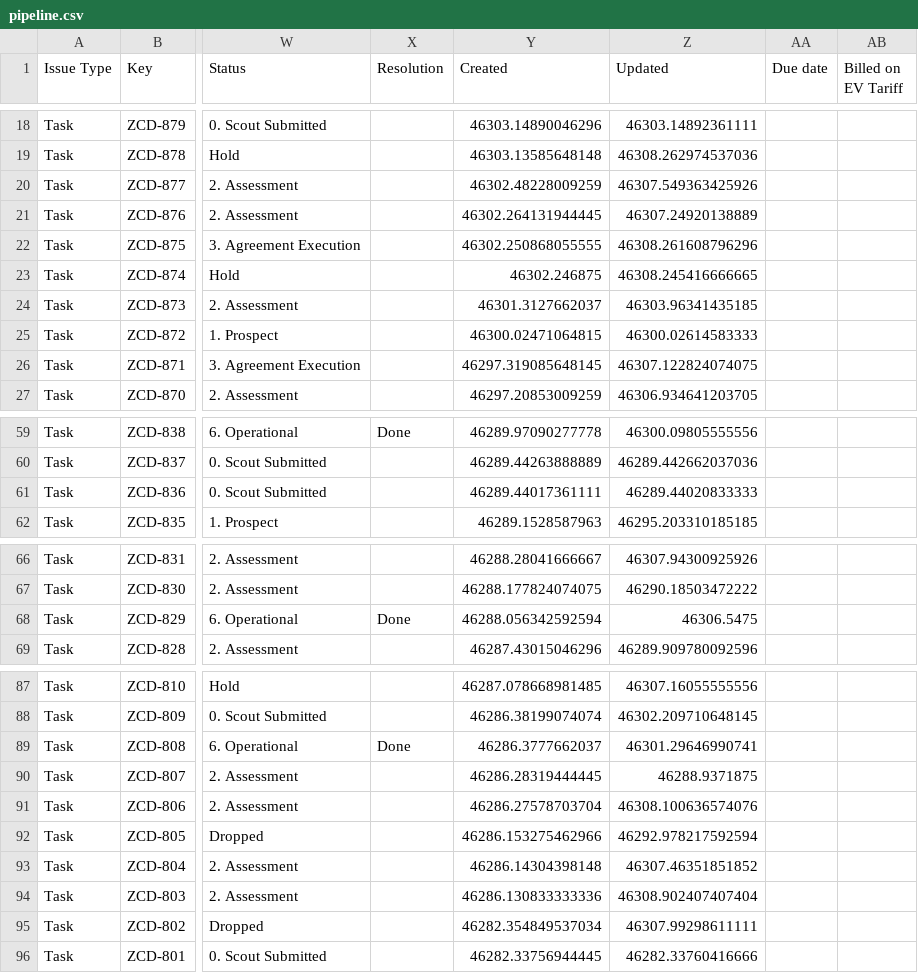
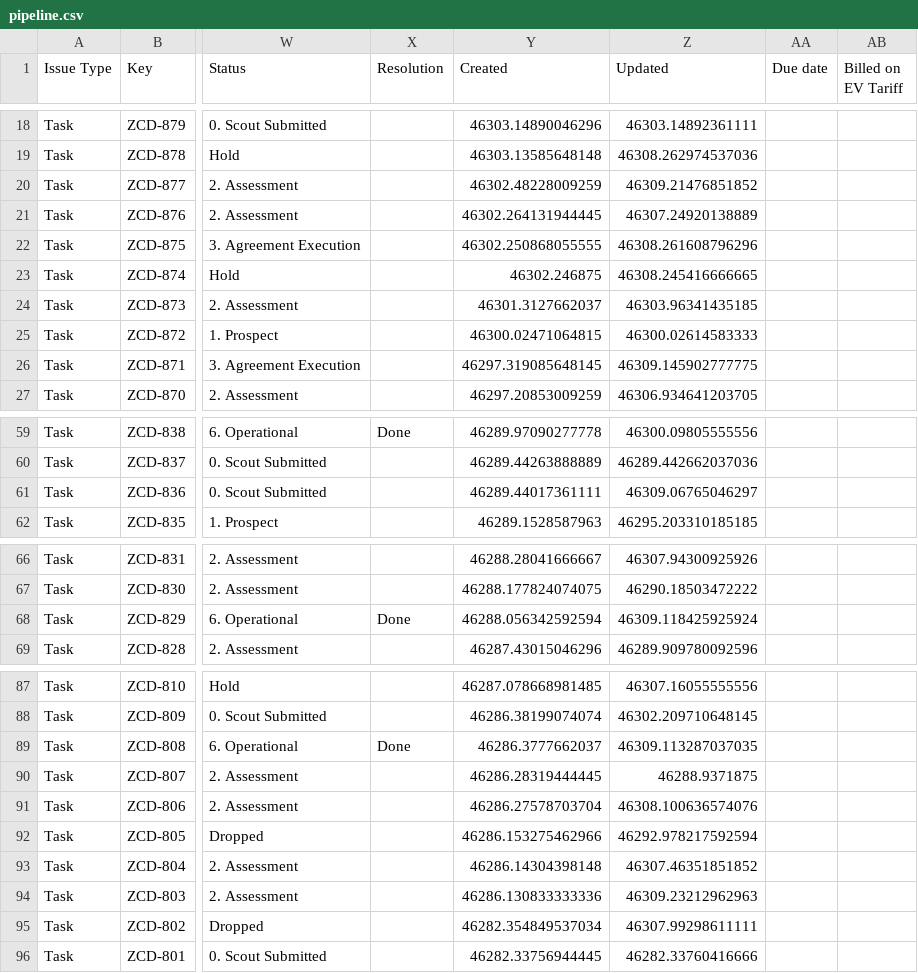
Before and after one commit to keithkinuthiakamauzeno/Network-Overview-Dashboard, a CSV file: data/pipeline.csv, drawn as a sheet; only a part is shown, gaps mark what is left out; the diff covers the shown part only; the diff names each change by its address in the sheet, - before the commit and + after, or states it on an @@ line.

```diff
--- a/data/pipeline.csv
+++ b/data/pipeline.csv
-Z20 (Updated): 46307.549363425926
+Z20 (Updated): 46309.21476851852
-Z26 (Updated): 46307.122824074075
+Z26 (Updated): 46309.145902777775
-Z61 (Updated): 46289.44020833333
+Z61 (Updated): 46309.06765046297
-Z68 (Updated): 46306.5475
+Z68 (Updated): 46309.118425925924
-Z89 (Updated): 46301.29646990741
+Z89 (Updated): 46309.113287037035
-Z94 (Updated): 46308.902407407404
+Z94 (Updated): 46309.23212962963
```
Also changed, not shown: 21 edited cells elsewhere in this file.
